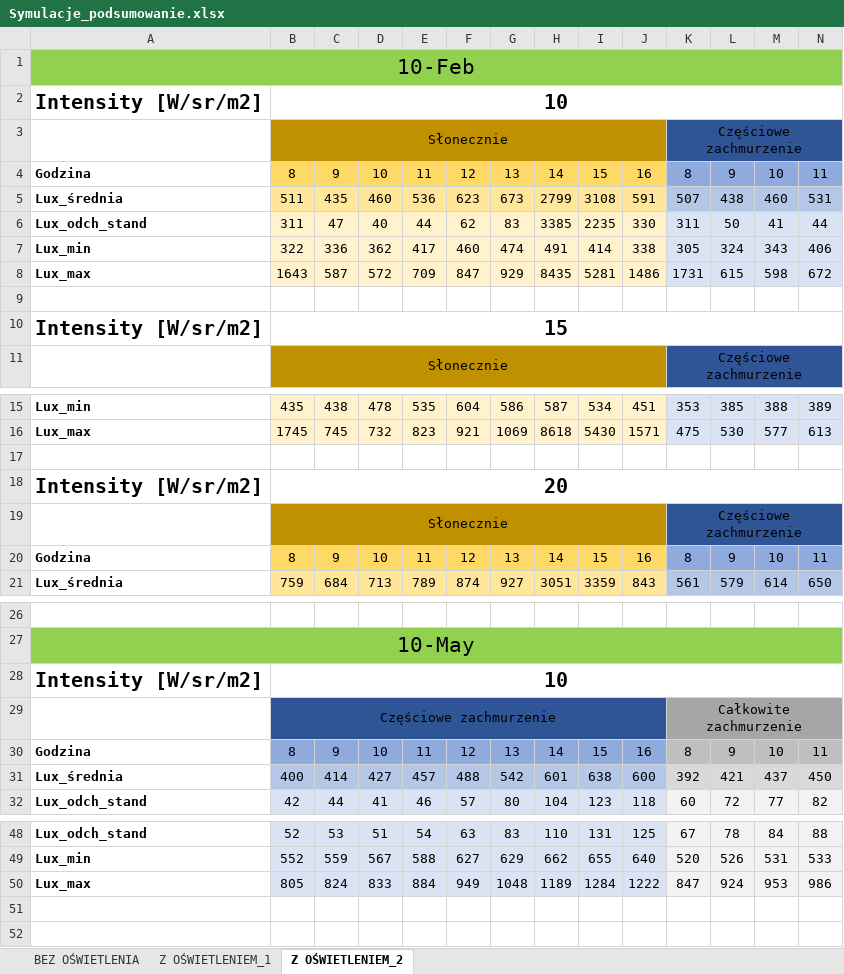
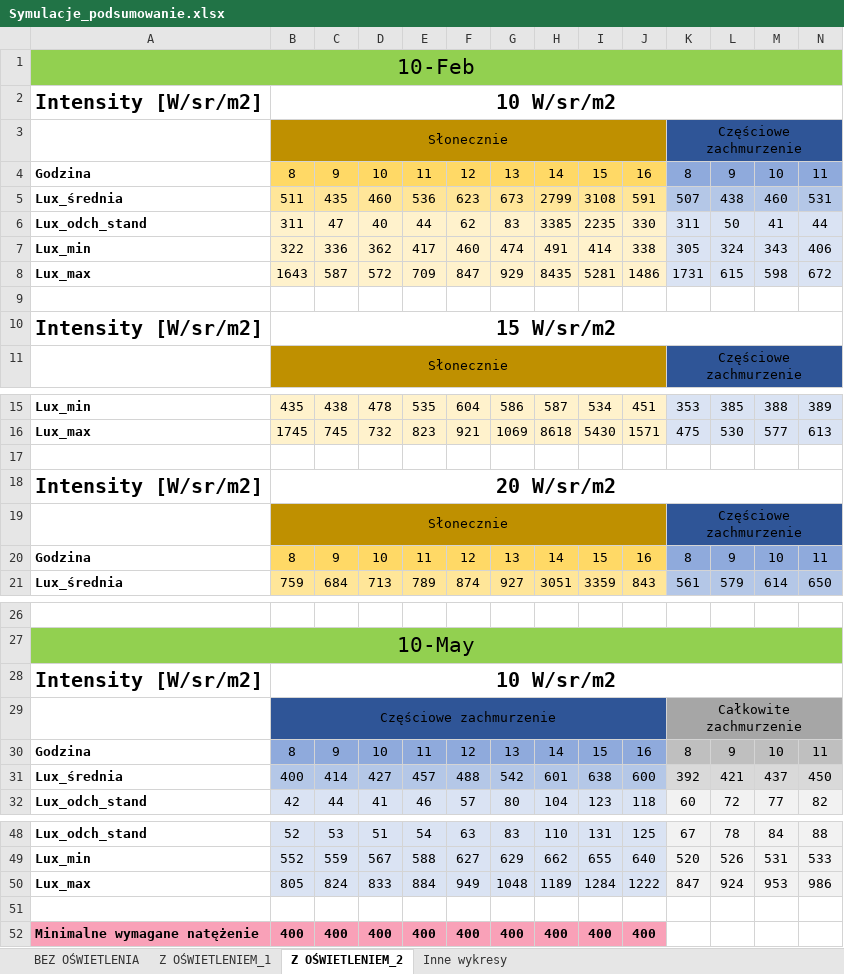
Before and after one commit to paulinastal/illuminance-simulation, an Excel workbook: doc/projekt/Wyniki_symulacji/Symulacje_podsumowanie.xlsx, sheet Z OŚWIETLENIEM_2, drawn as a sheet; only a part is shown, gaps mark what is left out; values as stored, in another font and other column widths than the file's, no borders; charts and pictures not drawn; rows hold the shown columns only; the diff covers the shown part only; the diff names each change by its address in the sheet, - before the commit and + after, or states it on an @@ line.

```diff
--- a/doc/projekt/Wyniki_symulacji/Symulacje_podsumowanie.xlsx (sheet Z OŚWIETLENIEM_2)
+++ b/doc/projekt/Wyniki_symulacji/Symulacje_podsumowanie.xlsx (sheet Z OŚWIETLENIEM_2)
+sheet tab: Inne wykresy
-B2: 10
+B2: 10 W/sr/m2
-B10: 15
+B10: 15 W/sr/m2
-B18: 20
+B18: 20 W/sr/m2
-B28: 10
+B28: 10 W/sr/m2
+row 51: (empty)
+row 52: Minimalne wymagane natężenie | 400 | 400 | 400 | 400 | 400 | 400 | 400 | 400 | 400
```
Also changed, not shown: 2 edited cells elsewhere in this sheet, sheet Z OŚWIETLENIEM_1, sheet BEZ OŚWIETLENIA, charts or pictures.
